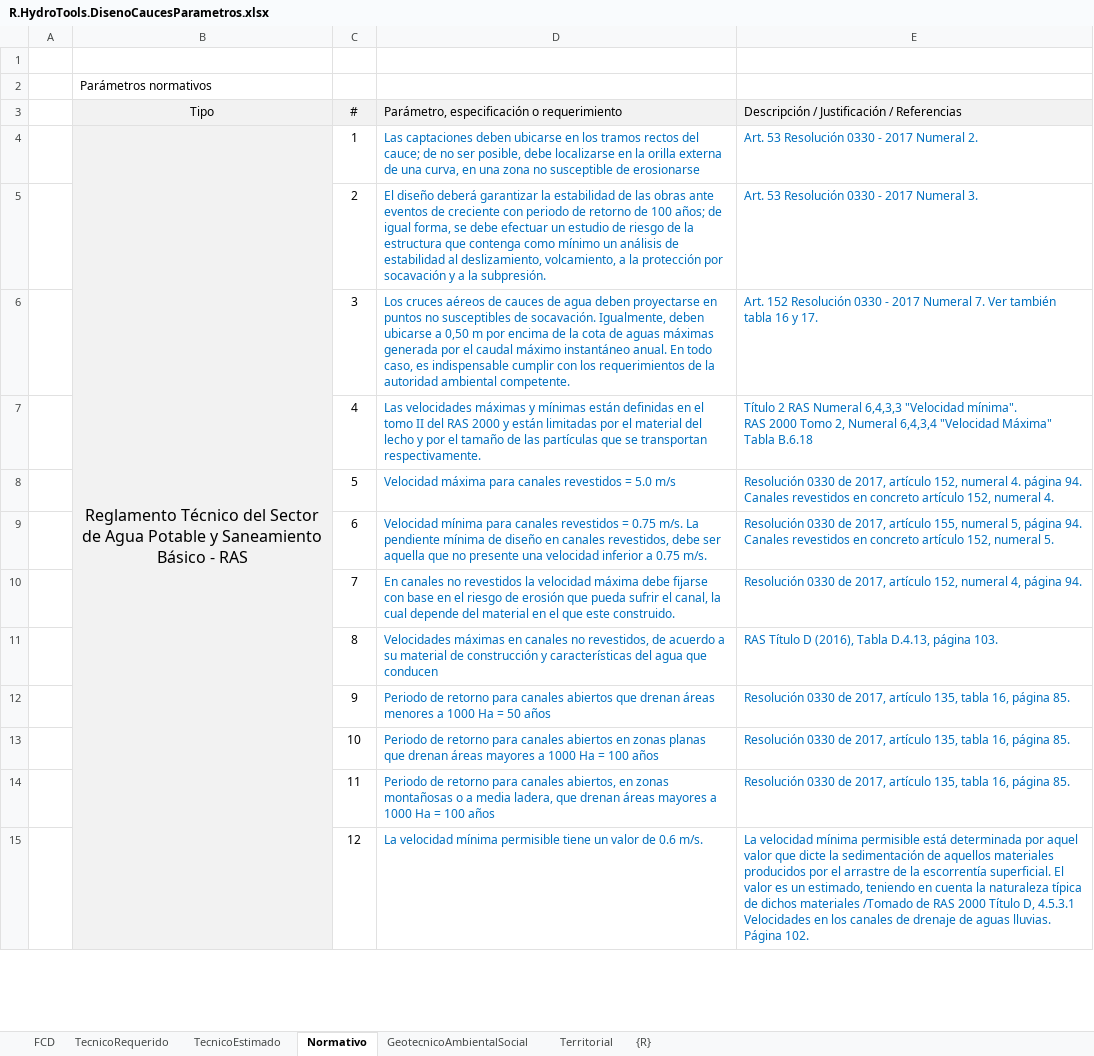
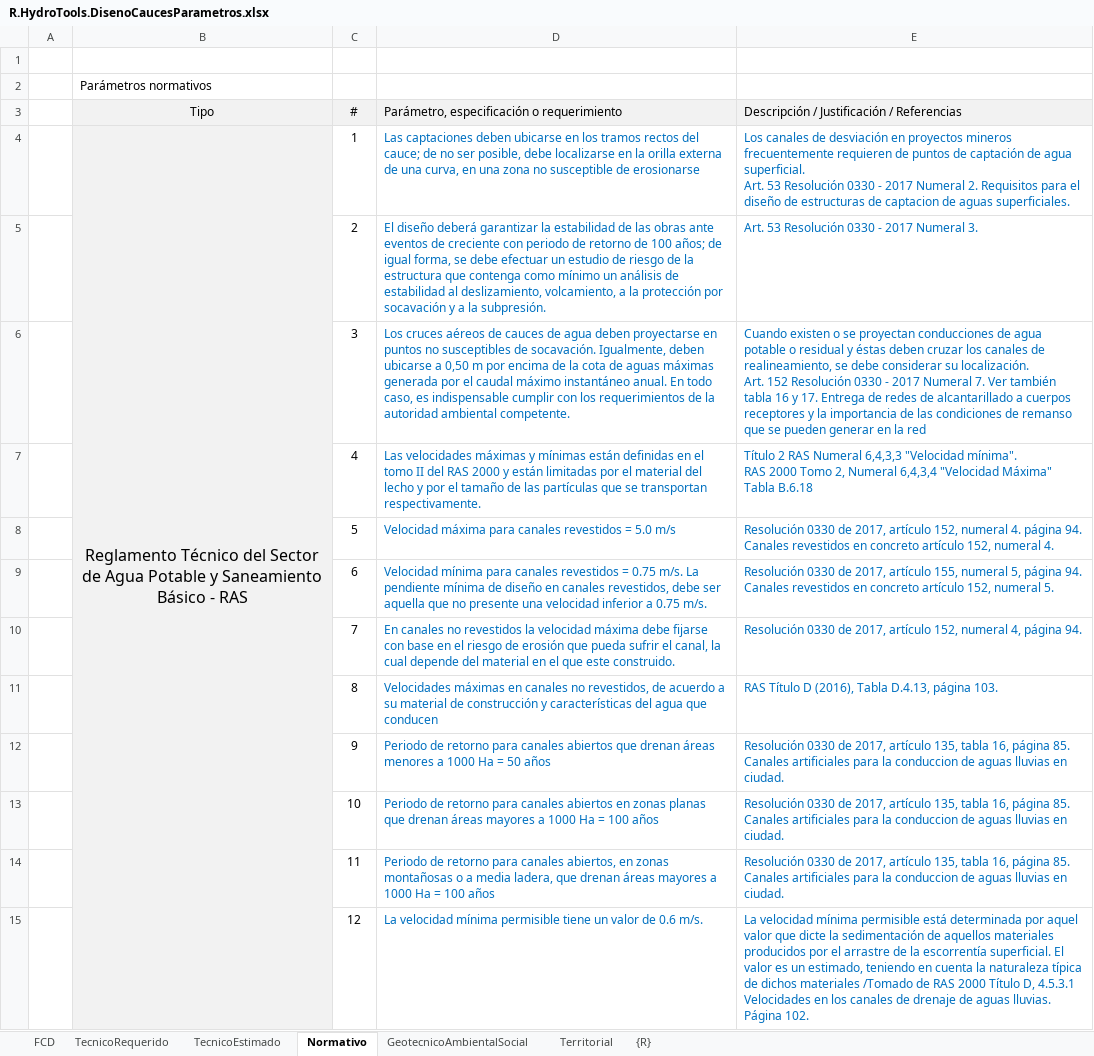
Before and after one commit to rcfdtools/R.HydroTools, an Excel workbook: DisenoCaucesParametros/R.HydroTools.DisenoCaucesParametros.xlsx, sheet Normativo, drawn as a sheet; only a part is shown; values as stored, in another font and other column widths than the file's, no borders; charts and pictures not drawn; ↵ is a line break in a cell; the diff names each change by its address in the sheet, - before the commit and + after, or states it on an @@ line.

```diff
--- a/DisenoCaucesParametros/R.HydroTools.DisenoCaucesParametros.xlsx (sheet Normativo)
+++ b/DisenoCaucesParametros/R.HydroTools.DisenoCaucesParametros.xlsx (sheet Normativo)
-E4: Art. 53 Resolución 0330 - 2017 Numeral 2.
+E4: Los canales de desviación en proyectos mineros frecuentemente requieren de puntos de captación de agua superficial. ↵ Art. 53 Resolución 0330 - 2017 Numeral 2. Requisitos para el diseño de estructuras de captacion de aguas superficiales.
-E6: Art. 152 Resolución 0330 - 2017 Numeral 7. Ver también tabla 16 y 17.
+E6: Cuando existen o se proyectan conducciones de agua potable o residual y éstas deben cruzar los canales de realineamiento, se debe considerar su localización. ↵ Art. 152 Resolución 0330 - 2017 Numeral 7. Ver también tabla 16 y 17. Entrega de redes de alcantarillado a cuerpos receptores y la importancia de las condiciones de remanso que se pueden generar en la red
-E12:E14: …página 85.
+E12:E14: …página 85. Canales artificiales para la conduccion de aguas lluvias en ciudad.
```
Also changed, not shown: sheet Territorial, sheet TecnicoRequerido, sheet GeotecnicoAmbientalSocial, sheet TecnicoEstimado, charts or pictures.
